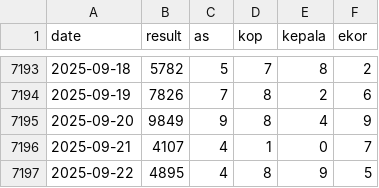
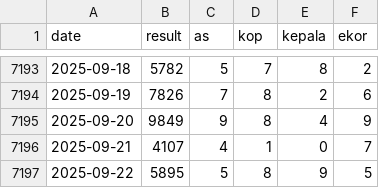
Before and after one commit to widaditulus/4D, a CSV file: hk_data.csv, drawn as a sheet; only a part is shown, gaps mark what is left out.

Commit message:
Update hk_data.csv

```diff
--- a/hk_data.csv
+++ b/hk_data.csv
@@ -7196,2 +7196,2 @@ date,result,as,kop,kepala,ekor
 2025-09-21,4107,4,1,0,7
-2025-09-22,4895,4,8,9,5
+2025-09-22,5895,5,8,9,5
```
